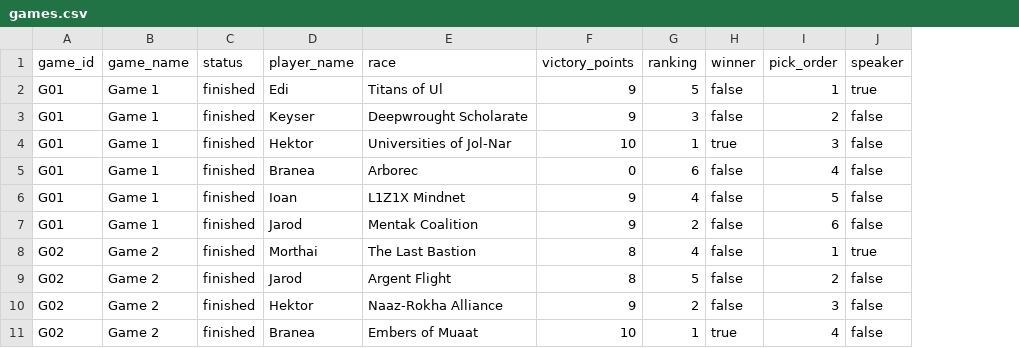
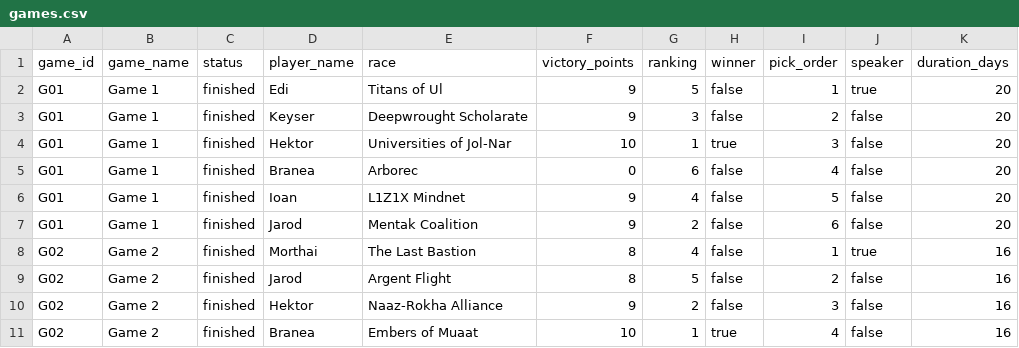
Before and after one commit to hansagif/ti4-reporter, a CSV file: data/games.csv, drawn as a sheet; only a part is shown; the diff names each change by its address in the sheet, - before the commit and + after, or states it on an @@ line.

Commit message:
Games overview: duration, short race names, player highlight on hover, data updates

```diff
--- a/data/games.csv
+++ b/data/games.csv
+column K (duration_days), rows 2-11: 20 | 20 | 20 | 20 | 20 | 20 | 16 | 16 | 16 | 16
```
Also changed, not shown: 1 other file.
